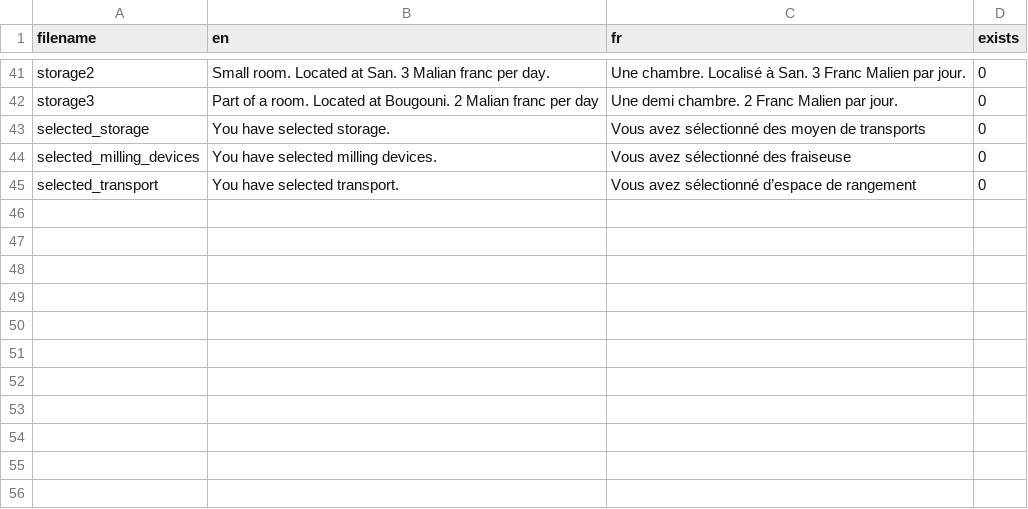
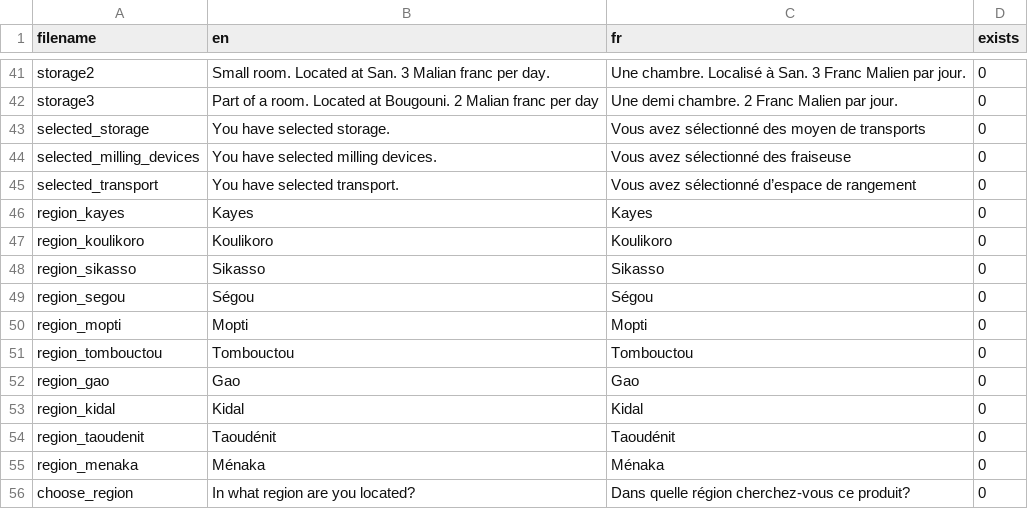
Before and after one commit to lucasfijen/KasaDaka-VSDK-Agriculture, a CSV file: own_scripts/sound_files.csv, drawn as a sheet; only a part is shown, gaps mark what is left out.

Commit message:
Added region choices

```diff
--- a/own_scripts/sound_files.csv
+++ b/own_scripts/sound_files.csv
@@ -45 +45,12 @@ selected_milling_devices,You have selected milling devices.,Vous avez sélection
 selected_transport,You have selected transport.,Vous avez sélectionné d’espace de rangement,0
+region_kayes,Kayes,Kayes,0
+region_koulikoro,Koulikoro,Koulikoro,0
+region_sikasso,Sikasso,Sikasso,0
+region_segou,Ségou,Ségou,0
+region_mopti,Mopti,Mopti,0
+region_tombouctou,Tombouctou,Tombouctou,0
+region_gao,Gao,Gao,0
+region_kidal,Kidal,Kidal,0
+region_taoudenit,Taoudénit,Taoudénit,0
+region_menaka,Ménaka,Ménaka,0
+choose_region,In what region are you located?,Dans quelle région cherchez-vous ce produit?,0
```
Also changed, not shown: 47 other files.
